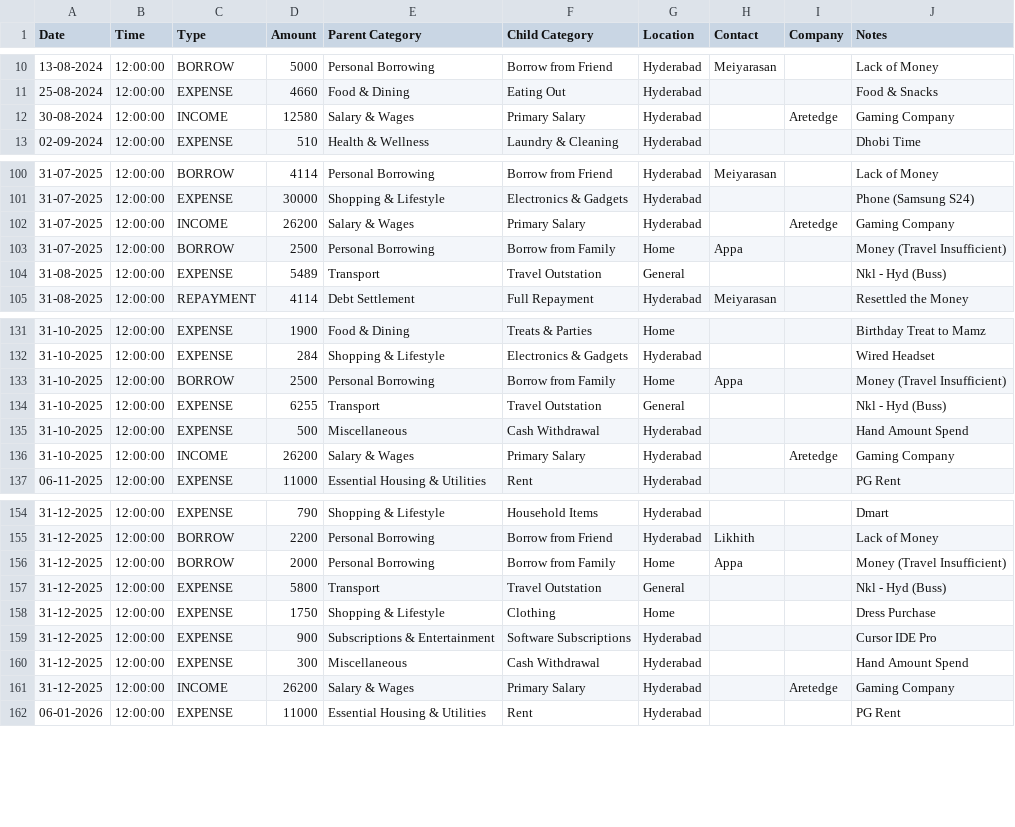
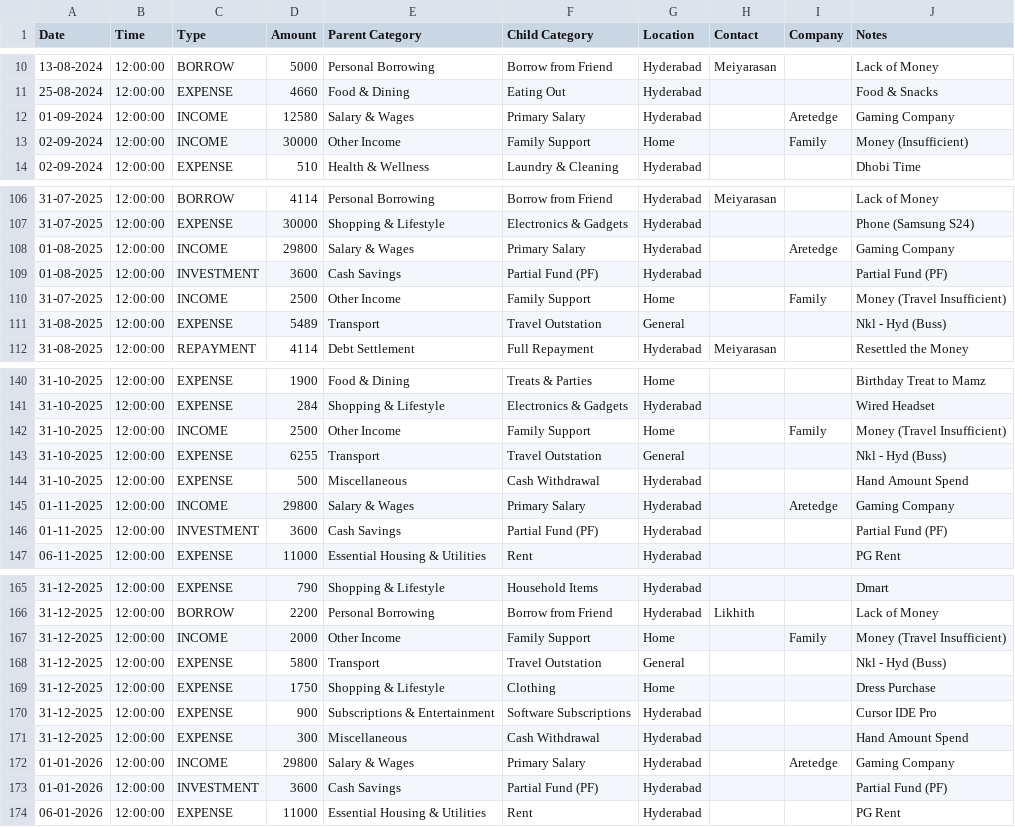
Before and after one commit to mdkdinesh2503/finance-tracker, a CSV file: data/historical-transactions.csv, drawn as a sheet; only a part is shown, gaps mark what is left out; the diff covers the shown part only.

Commit message:
Refactor income analytics and enhance navigation structure
- Updated the income analytics page to redirect to the salary view, improving user flow.
- Introduced sub-navigation links for "Salary & Wages" and "Other Income" under the income analytics section.
- Modified various components to ensure proper revalidation paths for income-related analytics.
- Enhanced the main navigation to include dropdown functionality for income categories, improving accessibility.
- Updated income analytics view to merge salary and spending data for better insights.

```diff
--- a/data/historical-transactions.csv
+++ b/data/historical-transactions.csv
@@ -11,3 +11,4 @@ Date,Time,Type,Amount,Parent Category,Child Category,Location,Contact,Company,No
 25-08-2024,12:00:00,EXPENSE,4660,Food & Dining,Eating Out,Hyderabad,,,Food & Snacks
-30-08-2024,12:00:00,INCOME,12580,Salary & Wages,Primary Salary,Hyderabad,,Aretedge,Gaming Company
+01-09-2024,12:00:00,INCOME,12580,Salary & Wages,Primary Salary,Hyderabad,,Aretedge,Gaming Company
+02-09-2024,12:00:00,INCOME,30000,Other Income,Family Support,Home,,Family,Money (Insufficient)
 02-09-2024,12:00:00,EXPENSE,510,Health & Wellness,Laundry & Cleaning,Hyderabad,,,Dhobi Time
@@ -101,4 +107,5 @@ Date,Time,Type,Amount,Parent Category,Child Category,Location,Contact,Company,No
 31-07-2025,12:00:00,EXPENSE,30000,Shopping & Lifestyle,Electronics & Gadgets,Hyderabad,,,Phone (Samsung S24)
-31-07-2025,12:00:00,INCOME,26200,Salary & Wages,Primary Salary,Hyderabad,,Aretedge,Gaming Company
-31-07-2025,12:00:00,BORROW,2500,Personal Borrowing,Borrow from Family,Home,Appa,,Money (Travel Insufficient)
+01-08-2025,12:00:00,INCOME,29800,Salary & Wages,Primary Salary,Hyderabad,,Aretedge,Gaming Company
+01-08-2025,12:00:00,INVESTMENT,3600,Cash Savings,Partial Fund (PF),Hyderabad,,,Partial Fund (PF)
+31-07-2025,12:00:00,INCOME,2500,Other Income,Family Support,Home,,Family,Money (Travel Insufficient)
 31-08-2025,12:00:00,EXPENSE,5489,Transport,Travel Outstation,General,,,Nkl - Hyd (Buss)
@@ -132,6 +141,7 @@ Date,Time,Type,Amount,Parent Category,Child Category,Location,Contact,Company,No
 31-10-2025,12:00:00,EXPENSE,284,Shopping & Lifestyle,Electronics & Gadgets,Hyderabad,,,Wired Headset
-31-10-2025,12:00:00,BORROW,2500,Personal Borrowing,Borrow from Family,Home,Appa,,Money (Travel Insufficient)
+31-10-2025,12:00:00,INCOME,2500,Other Income,Family Support,Home,,Family,Money (Travel Insufficient)
 31-10-2025,12:00:00,EXPENSE,6255,Transport,Travel Outstation,General,,,Nkl - Hyd (Buss)
 31-10-2025,12:00:00,EXPENSE,500,Miscellaneous,Cash Withdrawal,Hyderabad,,,Hand Amount Spend
-31-10-2025,12:00:00,INCOME,26200,Salary & Wages,Primary Salary,Hyderabad,,Aretedge,Gaming Company
+01-11-2025,12:00:00,INCOME,29800,Salary & Wages,Primary Salary,Hyderabad,,Aretedge,Gaming Company
+01-11-2025,12:00:00,INVESTMENT,3600,Cash Savings,Partial Fund (PF),Hyderabad,,,Partial Fund (PF)
 06-11-2025,12:00:00,EXPENSE,11000,Essential Housing & Utilities,Rent,Hyderabad,,,PG Rent
@@ -155,3 +166,3 @@ Date,Time,Type,Amount,Parent Category,Child Category,Location,Contact,Company,No
 31-12-2025,12:00:00,BORROW,2200,Personal Borrowing,Borrow from Friend,Hyderabad,Likhith,,Lack of Money
-31-12-2025,12:00:00,BORROW,2000,Personal Borrowing,Borrow from Family,Home,Appa,,Money (Travel Insufficient)
+31-12-2025,12:00:00,INCOME,2000,Other Income,Family Support,Home,,Family,Money (Travel Insufficient)
 31-12-2025,12:00:00,EXPENSE,5800,Transport,Travel Outstation,General,,,Nkl - Hyd (Buss)
@@ -160,3 +171,4 @@ Date,Time,Type,Amount,Parent Category,Child Category,Location,Contact,Company,No
 31-12-2025,12:00:00,EXPENSE,300,Miscellaneous,Cash Withdrawal,Hyderabad,,,Hand Amount Spend
-31-12-2025,12:00:00,INCOME,26200,Salary & Wages,Primary Salary,Hyderabad,,Aretedge,Gaming Company
+01-01-2026,12:00:00,INCOME,29800,Salary & Wages,Primary Salary,Hyderabad,,Aretedge,Gaming Company
+01-01-2026,12:00:00,INVESTMENT,3600,Cash Savings,Partial Fund (PF),Hyderabad,,,Partial Fund (PF)
 06-01-2026,12:00:00,EXPENSE,11000,Essential Housing & Utilities,Rent,Hyderabad,,,PG Rent
```
Also changed, not shown: 11 added rows and 42 edited cells elsewhere in this file, 22 other files.
